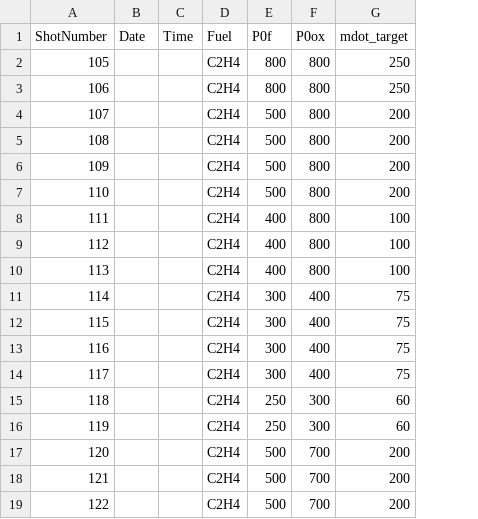
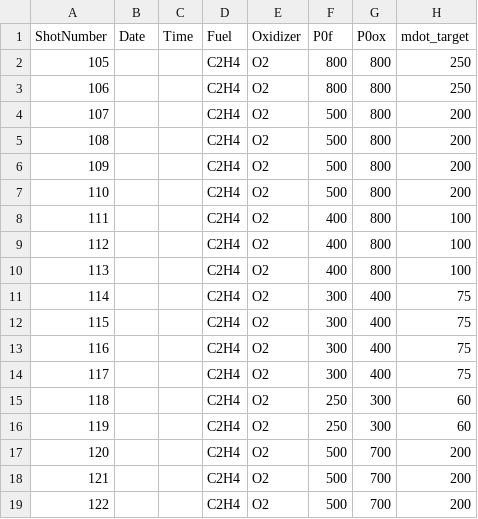
Before and after one commit to seanfcb/RDE_ShotSheets, a CSV file: ShotMatrix.csv, drawn as a sheet; only a part is shown; the diff names each change by its address in the sheet, - before the commit and + after, or states it on an @@ line.

```diff
--- a/ShotMatrix.csv
+++ b/ShotMatrix.csv
+column E (Oxidizer), rows 2-19: all O2
```
Also changed, not shown: 3 other files.
